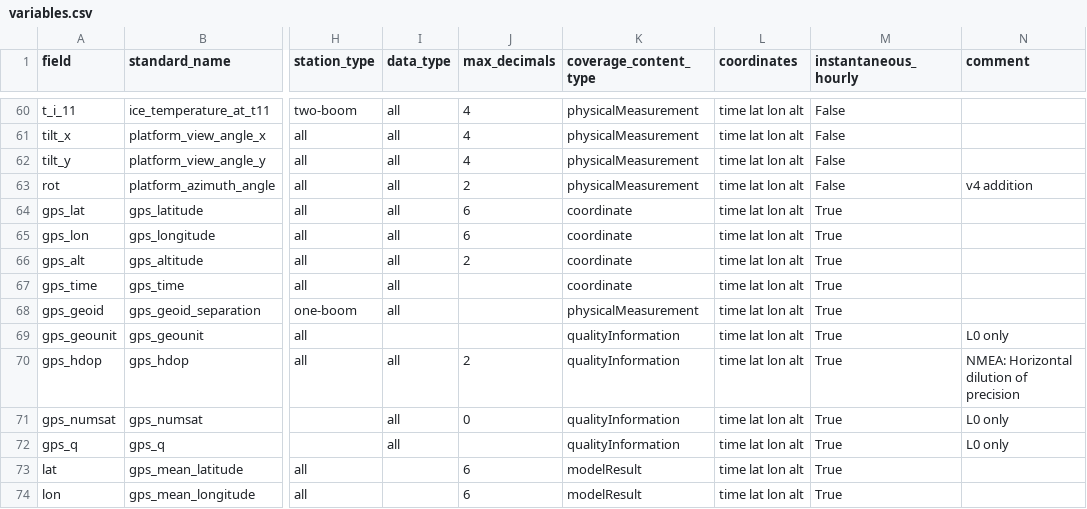
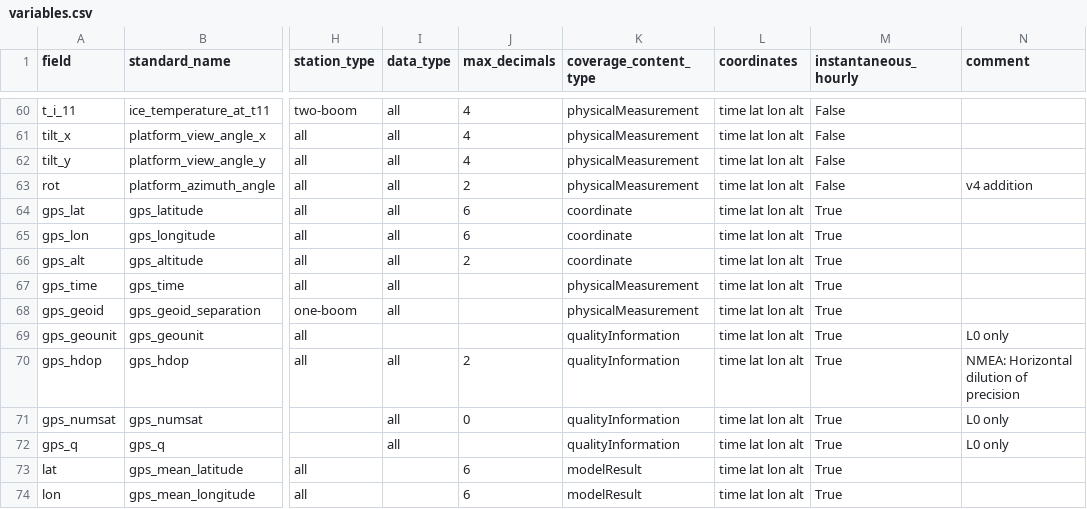
Before and after one commit to GEUS-Glaciology-and-Climate/pypromice, a CSV file: src/pypromice/process/variables.csv, drawn as a sheet; only a part is shown, gaps mark what is left out; the diff names each change by its address in the sheet, - before the commit and + after, or states it on an @@ line.

```diff
--- a/src/pypromice/process/variables.csv
+++ b/src/pypromice/process/variables.csv
-K67 (coverage_content_type): coordinate
+K67 (coverage_content_type): physicalMeasurement
```
Also changed, not shown: 6 other files.
